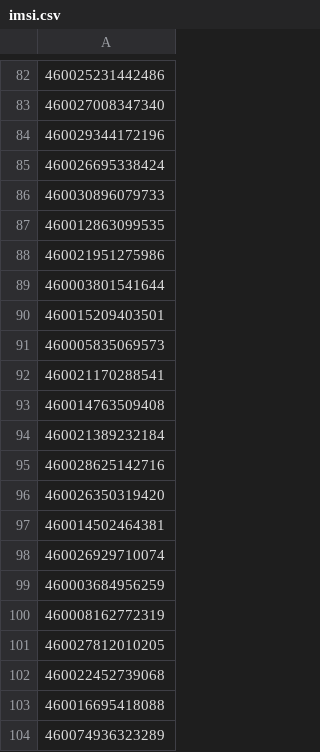
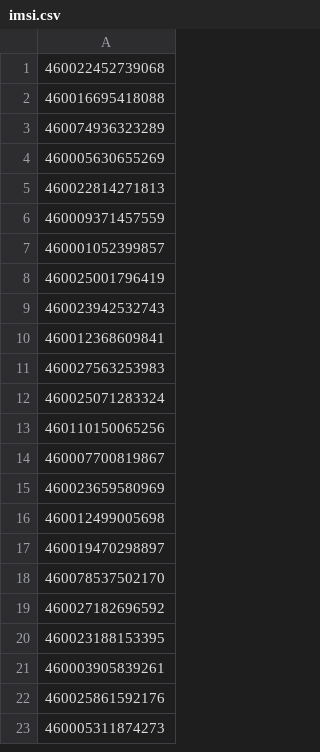
Before and after one commit to zifengyu/WAPS, a CSV file: imsi.csv, drawn as a sheet; only a part is shown, gaps mark what is left out; the shorter side is filled out with more unchanged rows; the diff covers the shown part only; the diff names each change by its address in the sheet, - before the commit and + after, or states it on an @@ line.

```diff
--- a/imsi.csv
+++ b/imsi.csv
-row 82: 460025231442486
-row 83: 460027008347340
-row 84: 460029344172196
-row 85: 460026695338424
-row 86: 460030896079733
-row 87: 460012863099535
-row 88: 460021951275986
-row 89: 460003801541644
-row 90: 460015209403501
-row 91: 460005835069573
-row 92: 460021170288541
-row 93: 460014763509408
-row 94: 460021389232184
-row 95: 460028625142716
-row 96: 460026350319420
-row 97: 460014502464381
-row 98: 460026929710074
-row 99: 460003684956259
-row 100: 460008162772319
-row 101: 460027812010205
```
Also changed, not shown: 81 removed rows elsewhere in this file, 2 other files.
